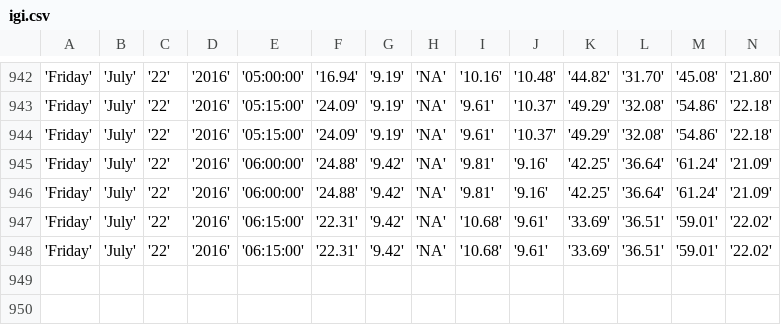
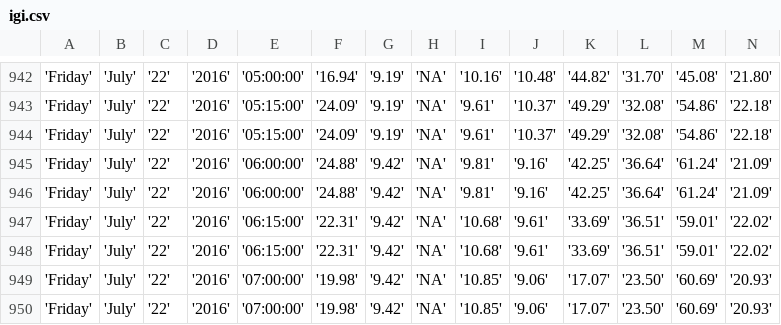
Before and after one commit to bibekpoddar/sdpcbdata, a CSV file: igi.csv, drawn as a sheet; only a part is shown, gaps mark what is left out; rows hold the shown columns only; the diff names each change by its address in the sheet, - before the commit and + after, or states it on an @@ line.

Commit message:
Updated data

```diff
--- a/igi.csv
+++ b/igi.csv
+row 949: 'Friday' | 'July' | '22' | '2016' | '07:00:00' | '19.98' | '9.42' | 'NA' | '10.85' | '9.06' | '17.07' | '23.50' | '60.69' | '20.93'
+row 950: 'Friday' | 'July' | '22' | '2016' | '07:00:00' | '19.98' | '9.42' | 'NA' | '10.85' | '9.06' | '17.07' | '23.50' | '60.69' | '20.93'
```
Also changed, not shown: av.csv, cl.csv, 3 other files.
